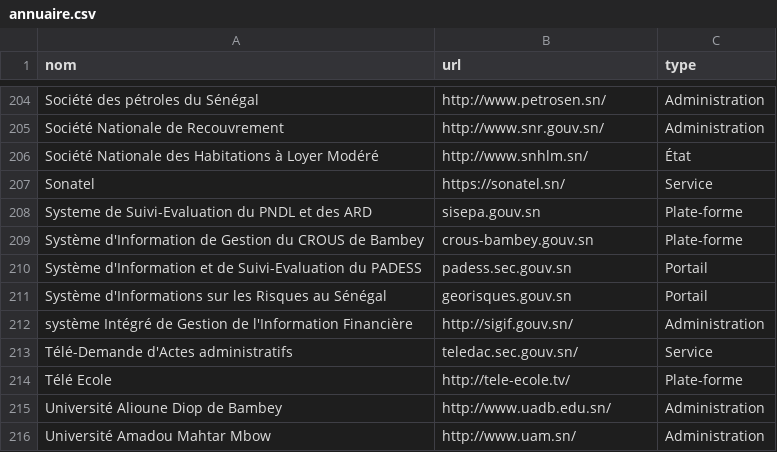
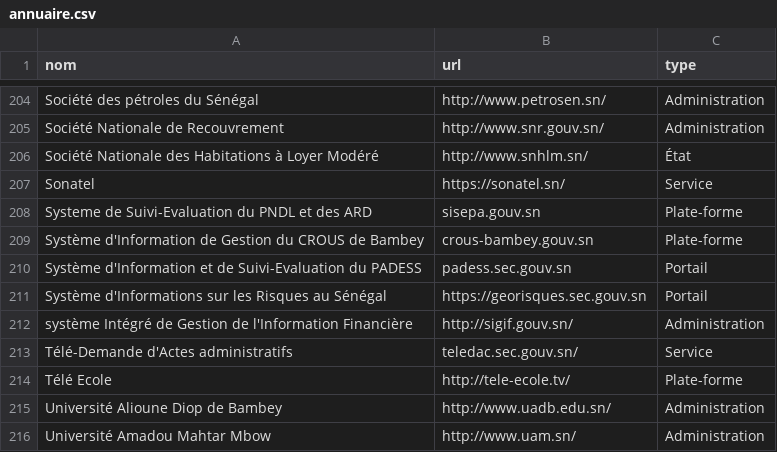
Before and after one commit to senegalouvert/annuaire-sites-publics-senegal, a CSV file: data/annuaire.csv, drawn as a sheet; only a part is shown, gaps mark what is left out.

Commit message:
♻️ refactor (data): change link

```diff
--- a/data/annuaire.csv
+++ b/data/annuaire.csv
@@ -210,3 +210,3 @@ Système d'Information de Gestion du CROUS de Bambey,crous-bambey.gouv.sn,Plate-
 Système d'Information et de Suivi-Evaluation du PADESS,padess.sec.gouv.sn,Portail
-Système d'Informations sur les Risques au Sénégal,georisques.gouv.sn,Portail
+Système d'Informations sur les Risques au Sénégal,https://georisques.sec.gouv.sn,Portail
 système Intégré de Gestion de l'Information Financière,http://sigif.gouv.sn/,Administration
```
